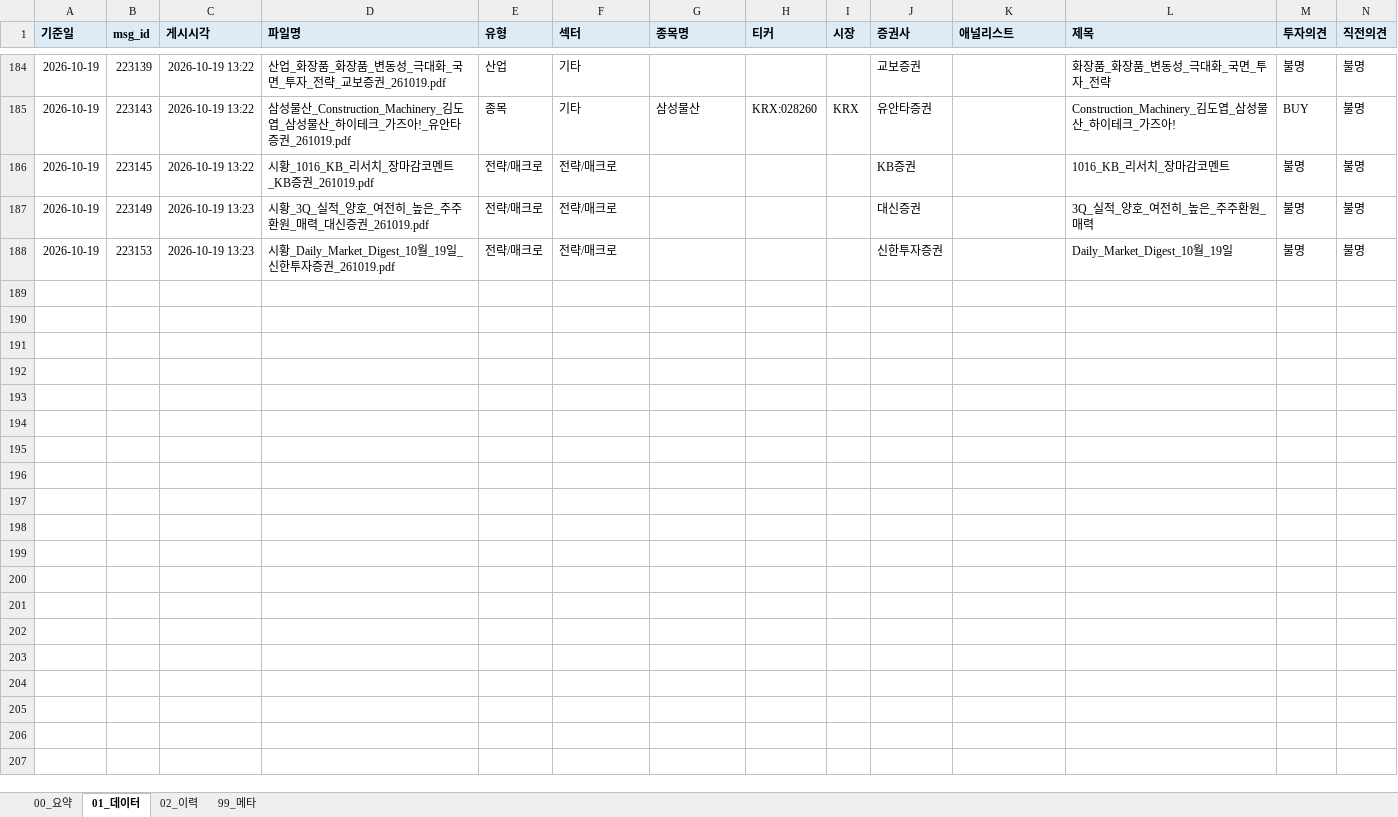
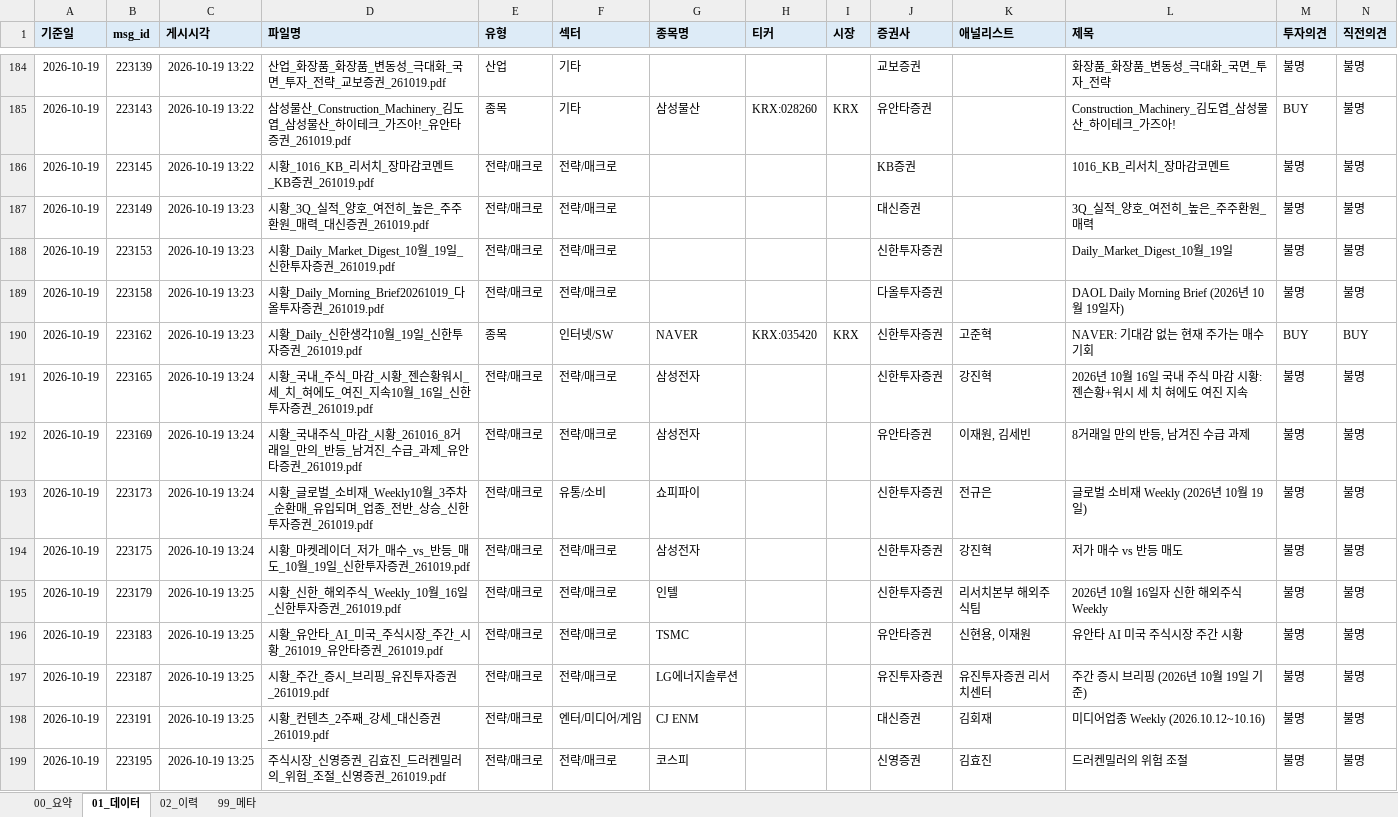
Before and after one commit to newwild3-cmyk/ivy-korean-reports, an Excel workbook: docpool/2026-10-19_docpool_daily_reports.xlsx, sheet 01_데이터, drawn as a sheet; only a part is shown, gaps mark what is left out; values as stored, in another font and other column widths than the file's, no borders; rows hold the shown columns only; the diff names each change by its address in the sheet, - before the commit and + after, or states it on an @@ line.

```diff
--- a/docpool/2026-10-19_docpool_daily_reports.xlsx (sheet 01_데이터)
+++ b/docpool/2026-10-19_docpool_daily_reports.xlsx (sheet 01_데이터)
+row 189: 2026-10-19 | 223158 | 2026-10-19 13:23 | 시황_Daily_Morning_Brief20261019_다올투자증권_261019.pdf | 전략/매크로 | 전략/매크로 |  |  |  | 다올투자증권 |  | DAOL Daily Morning Brief (2026년 10월 19일자) | 불명 | 불명
+row 190: 2026-10-19 | 223162 | 2026-10-19 13:23 | 시황_Daily_신한생각10월_19일_신한투자증권_261019.pdf | 종목 | 인터넷/SW | NAVER | KRX:035420 | KRX | 신한투자증권 | 고준혁 | NAVER: 기대감 없는 현재 주가는 매수 기회 | BUY | BUY
+row 191: 2026-10-19 | 223165 | 2026-10-19 13:24 | 시황_국내_주식_마감_시황_젠슨황워시_세_치_혀에도_여진_지속10월_16일_신한투자증권_261019.pdf | 전략/매크로 | 전략/매크로 | 삼성전자 |  |  | 신한투자증권 | 강진혁 | 2026년 10월 16일 국내 주식 마감 시황: 젠슨황+워시 세 치 혀에도 여진 지속 | 불명 | 불명
+row 192: 2026-10-19 | 223169 | 2026-10-19 13:24 | 시황_국내주식_마감_시황_261016_8거래일_만의_반등_남겨진_수급_과제_유안타증권_261019.pdf | 전략/매크로 | 전략/매크로 | 삼성전자 |  |  | 유안타증권 | 이재원, 김세빈 | 8거래일 만의 반등, 남겨진 수급 과제 | 불명 | 불명
+row 193: 2026-10-19 | 223173 | 2026-10-19 13:24 | 시황_글로벌_소비재_Weekly10월_3주차_순환매_유입되며_업종_전반_상승_신한투자증권_261019.pdf | 전략/매크로 | 유통/소비 | 쇼피파이 |  |  | 신한투자증권 | 전규은 | 글로벌 소비재 Weekly (2026년 10월 19일) | 불명 | 불명
+row 194: 2026-10-19 | 223175 | 2026-10-19 13:24 | 시황_마켓레이더_저가_매수_vs_반등_매도_10월_19일_신한투자증권_261019.pdf | 전략/매크로 | 전략/매크로 | 삼성전자 |  |  | 신한투자증권 | 강진혁 | 저가 매수 vs 반등 매도 | 불명 | 불명
+row 195: 2026-10-19 | 223179 | 2026-10-19 13:25 | 시황_신한_해외주식_Weekly_10월_16일_신한투자증권_261019.pdf | 전략/매크로 | 전략/매크로 | 인텔 |  |  | 신한투자증권 | 리서치본부 해외주식팀 | 2026년 10월 16일자 신한 해외주식 Weekly | 불명 | 불명
+row 196: 2026-10-19 | 223183 | 2026-10-19 13:25 | 시황_유안타_AI_미국_주식시장_주간_시황_261019_유안타증권_261019.pdf | 전략/매크로 | 전략/매크로 | TSMC |  |  | 유안타증권 | 신현용, 이재원 | 유안타 AI 미국 주식시장 주간 시황 | 불명 | 불명
+row 197: 2026-10-19 | 223187 | 2026-10-19 13:25 | 시황_주간_증시_브리핑_유진투자증권_261019.pdf | 전략/매크로 | 전략/매크로 | LG에너지솔루션 |  |  | 유진투자증권 | 유진투자증권 리서치센터 | 주간 증시 브리핑 (2026년 10월 19일 기준) | 불명 | 불명
+row 198: 2026-10-19 | 223191 | 2026-10-19 13:25 | 시황_컨텐츠_2주째_강세_대신증권_261019.pdf | 전략/매크로 | 엔터/미디어/게임 | CJ ENM |  |  | 대신증권 | 김회재 | 미디어업종 Weekly (2026.10.12~10.16) | 불명 | 불명
+row 199: 2026-10-19 | 223195 | 2026-10-19 13:25 | 주식시장_신영증권_김효진_드러켄밀러의_위험_조절_신영증권_261019.pdf | 전략/매크로 | 전략/매크로 | 코스피 |  |  | 신영증권 | 김효진 | 드러켄밀러의 위험 조절 | 불명 | 불명
```
Also changed, not shown: sheet 02_이력, sheet 00_요약, sheet 99_메타.
